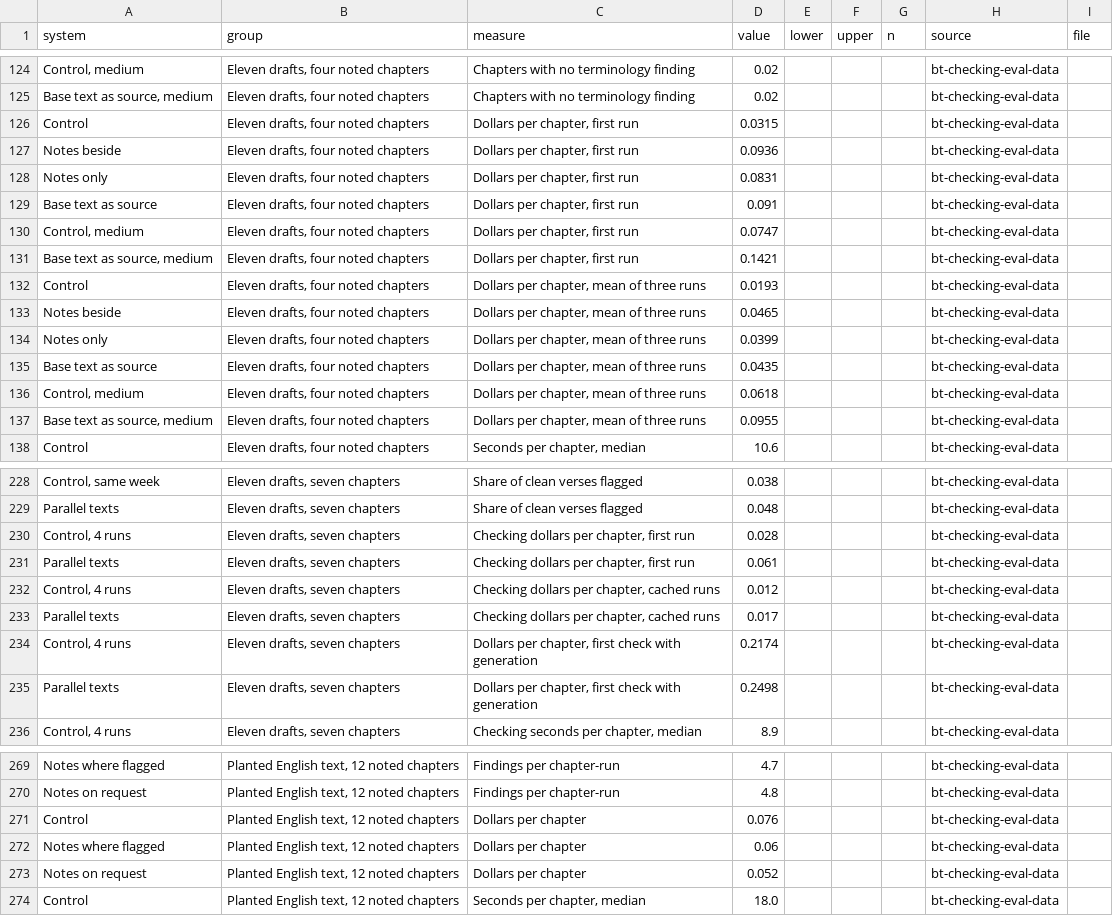
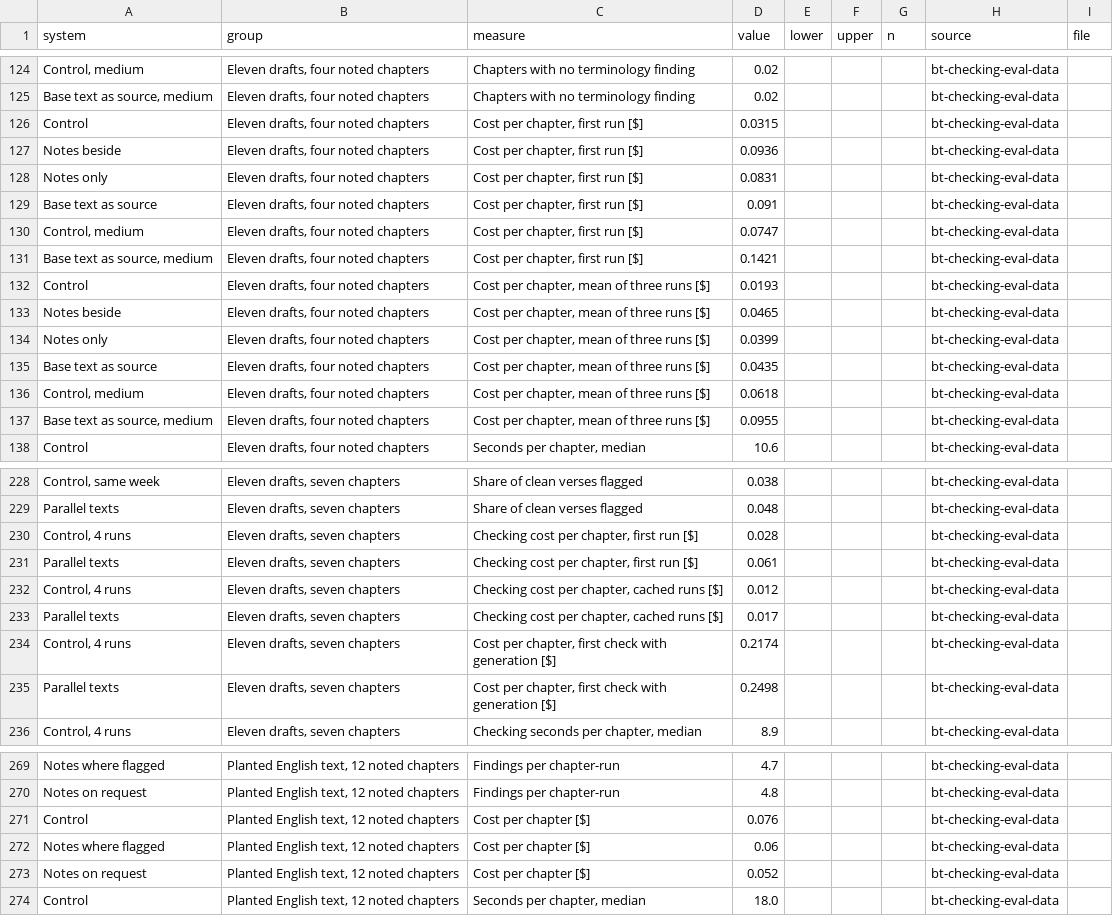
Before and after one commit to sillsdev/ai-research, a CSV file: studies/2026-11-checker-notes-and-parallel-texts/data/metrics.csv, drawn as a sheet; only a part is shown, gaps mark what is left out; the diff covers the shown part only; the diff names each change by its address in the sheet, - before the commit and + after, or states it on an @@ line.

```diff
--- a/studies/2026-11-checker-notes-and-parallel-texts/data/metrics.csv
+++ b/studies/2026-11-checker-notes-and-parallel-texts/data/metrics.csv
-C126:C131 (measure): Dollars per chapter, first run
+C126:C131 (measure): Cost per chapter, first run [$]
-C132:C137 (measure): Dollars per chapter, mean of three runs
+C132:C137 (measure): Cost per chapter, mean of three runs [$]
-C230:C231 (measure): Checking dollars per chapter, first run
+C230:C231 (measure): Checking cost per chapter, first run [$]
-C232:C233 (measure): Checking dollars per chapter, cached runs
+C232:C233 (measure): Checking cost per chapter, cached runs [$]
-C234:C235 (measure): Dollars per chapter, first check with generation
+C234:C235 (measure): Cost per chapter, first check with generation [$]
-C271:C273 (measure): Dollars per chapter
+C271:C273 (measure): Cost per chapter [$]
```
Also changed, not shown: 20 added rows and 12 edited cells elsewhere in this file, 2 other files.
